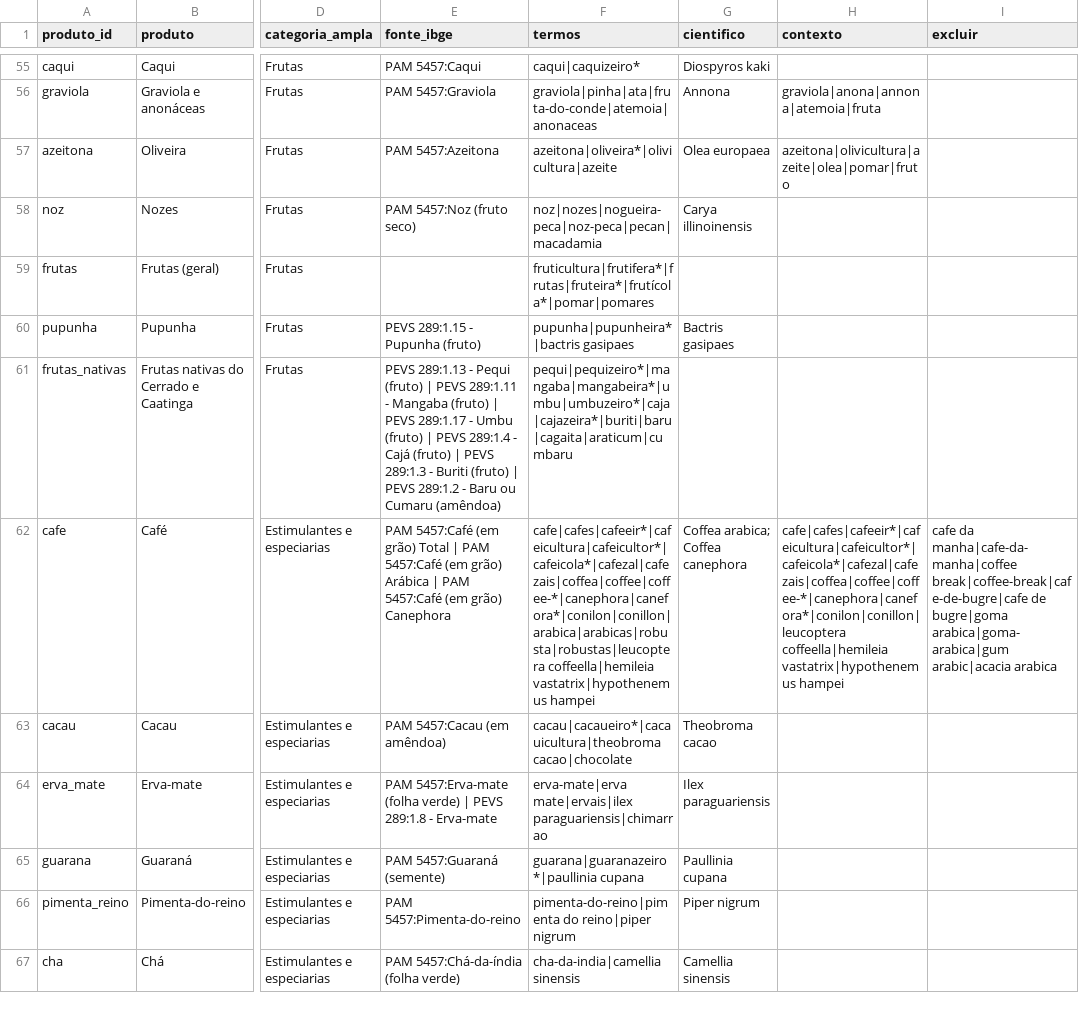
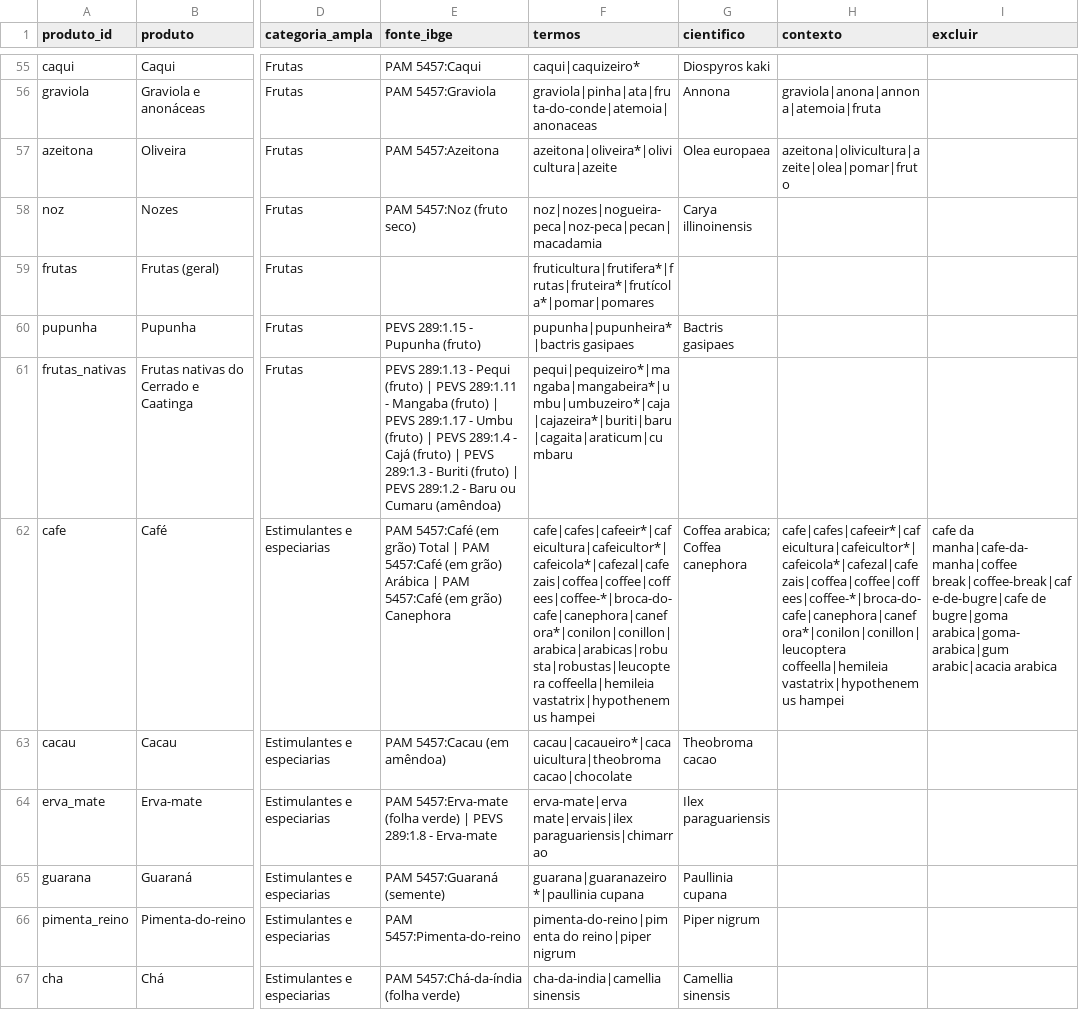
Before and after one commit to danimaciel/observatorio_embrapa, a CSV file: ref/produtos.csv, drawn as a sheet; only a part is shown, gaps mark what is left out; the diff names each change by its address in the sheet, - before the commit and + after, or states it on an @@ line.

```diff
--- a/ref/produtos.csv
+++ b/ref/produtos.csv
-F62 (termos): cafe|cafes|cafeeir*|cafeicultura|cafeicultor*|cafeicola*|cafezal|cafezais|coffea|coffee|coffee-*|canephora|canefora*|conilon|conillon|arabica|arabicas|robusta|robustas|leucoptera coffeella|hemileia vastatrix|hypothenemus…
+F62 (termos): cafe|cafes|cafeeir*|cafeicultura|cafeicultor*|cafeicola*|cafezal|cafezais|coffea|coffee|coffees|coffee-*|broca-do-cafe|canephora|canefora*|conilon|conillon|arabica|arabicas|robusta|robustas|leucoptera coffeella|hemileia vastatrix|hypothenemus…
-H62 (contexto): cafe|cafes|cafeeir*|cafeicultura|cafeicultor*|cafeicola*|cafezal|cafezais|coffea|coffee|coffee-*|canephora|canefora*|conilon|conillon|leucoptera coffeella|hemileia vastatrix|hypothenemus…
+H62 (contexto): cafe|cafes|cafeeir*|cafeicultura|cafeicultor*|cafeicola*|cafezal|cafezais|coffea|coffee|coffees|coffee-*|broca-do-cafe|canephora|canefora*|conilon|conillon|leucoptera coffeella|hemileia vastatrix|hypothenemus…
```
Also changed, not shown: relatorios/produtos_cafe_mudanca_2026-11-09.csv, 2 other files.
